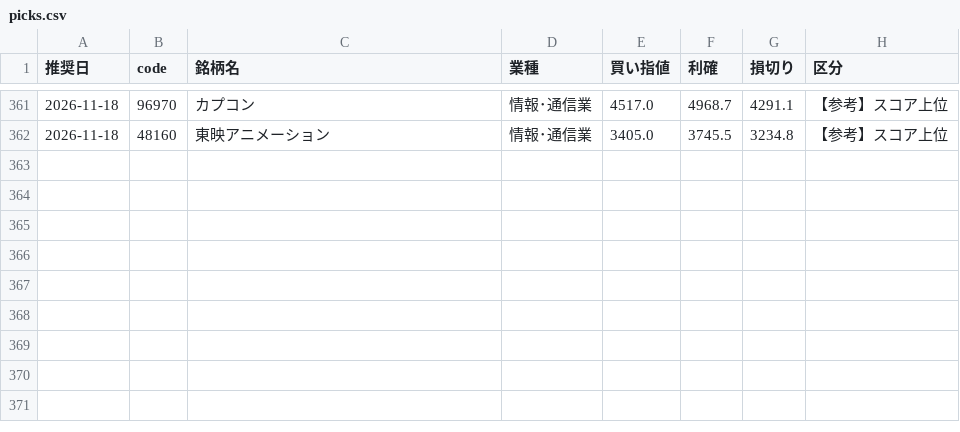
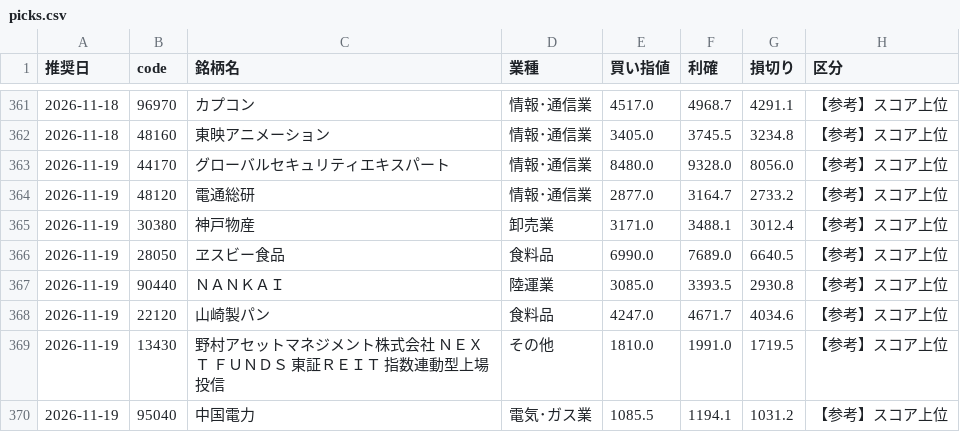
Before and after one commit to hamaba0217-wq/kabu, a CSV file: history/picks.csv, drawn as a sheet; only a part is shown, gaps mark what is left out; the diff names each change by its address in the sheet, - before the commit and + after, or states it on an @@ line.

```diff
--- a/history/picks.csv
+++ b/history/picks.csv
+row 363: 2026-11-19 | 44170 | グローバルセキュリティエキスパート | 情報･通信業 | 8480.0 | 9328.0 | 8056.0 | 【参考】スコア上位
+row 364: 2026-11-19 | 48120 | 電通総研 | 情報･通信業 | 2877.0 | 3164.7 | 2733.2 | 【参考】スコア上位
+row 365: 2026-11-19 | 30380 | 神戸物産 | 卸売業 | 3171.0 | 3488.1 | 3012.4 | 【参考】スコア上位
+row 366: 2026-11-19 | 28050 | ヱスビー食品 | 食料品 | 6990.0 | 7689.0 | 6640.5 | 【参考】スコア上位
+row 367: 2026-11-19 | 90440 | ＮＡＮＫＡＩ | 陸運業 | 3085.0 | 3393.5 | 2930.8 | 【参考】スコア上位
+row 368: 2026-11-19 | 22120 | 山崎製パン | 食料品 | 4247.0 | 4671.7 | 4034.6 | 【参考】スコア上位
+row 369: 2026-11-19 | 13430 | 野村アセットマネジメント株式会社 ＮＥＸＴ ＦＵＮＤＳ 東証ＲＥＩＴ 指数連動型上場投信 | その他 | 1810.0 | 1991.0 | 1719.5 | 【参考】スコア上位
+row 370: 2026-11-19 | 95040 | 中国電力 | 電気･ガス業 | 1085.5 | 1194.1 | 1031.2 | 【参考】スコア上位
```
Also changed, not shown: 4 other files.
